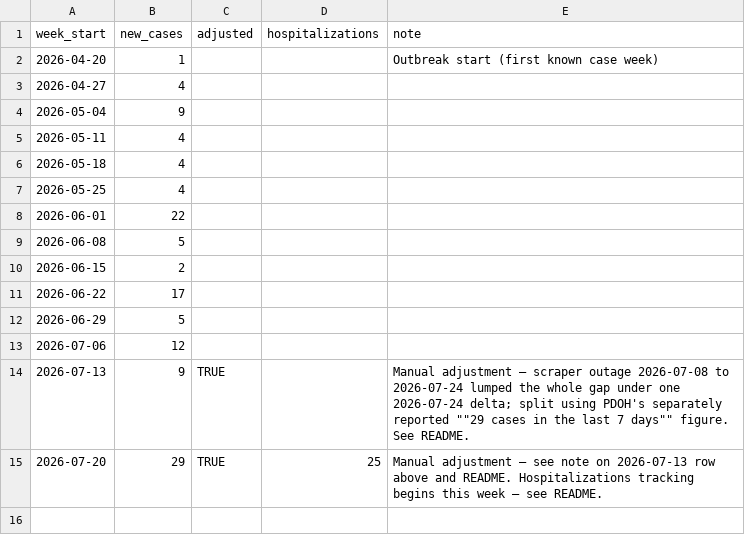
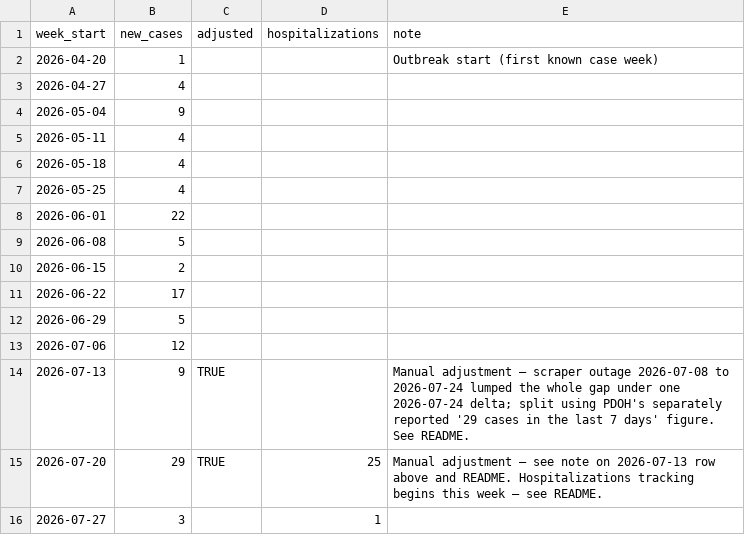
Before and after one commit to PittsburghPG/measles-tracker, a TSV file: data/measles_weekly.tsv, drawn as a sheet.

```diff
--- a/data/measles_weekly.tsv
+++ b/data/measles_weekly.tsv
@@ -13,3 +13,4 @@ week_start	new_cases	adjusted	hospitalizations	note
 2026-07-06	12			
-2026-07-13	9	TRUE		Manual adjustment — scraper outage 2026-07-08 to 2026-07-24 lumped the whole gap under one 2026-07-24 delta; split using PDOH's separately reported ""29 cases in the last 7 days"" figure. See README.
+2026-07-13	9	TRUE		Manual adjustment — scraper outage 2026-07-08 to 2026-07-24 lumped the whole gap under one 2026-07-24 delta; split using PDOH's separately reported '29 cases in the last 7 days' figure. See README.
 2026-07-20	29	TRUE	25	Manual adjustment — see note on 2026-07-13 row above and README. Hospitalizations tracking begins this week — see README.
+2026-07-27	3		1	
```
Also changed, not shown: data/measles_daily.tsv, 1 other file.
